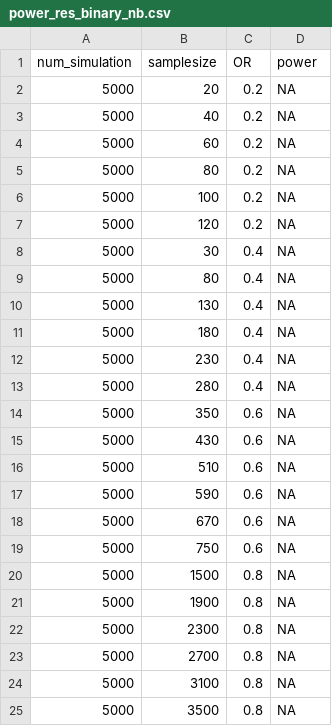
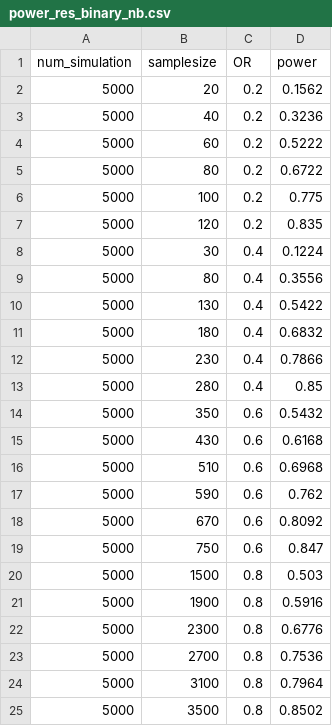
Before and after one commit to QiHongchao/SampleSizeCalculation_MAP_publication, a CSV file: binary/pooling/power_res_binary_nb.csv, drawn as a sheet.

```diff
--- a/binary/pooling/power_res_binary_nb.csv
+++ b/binary/pooling/power_res_binary_nb.csv
@@ -1,25 +1,25 @@
 "num_simulation","samplesize","OR","power"
-5000,20,0.2,NA
-5000,40,0.2,NA
-5000,60,0.2,NA
-5000,80,0.2,NA
-5000,100,0.2,NA
-5000,120,0.2,NA
-5000,30,0.4,NA
-5000,80,0.4,NA
-5000,130,0.4,NA
-5000,180,0.4,NA
-5000,230,0.4,NA
-5000,280,0.4,NA
-5000,350,0.6,NA
-5000,430,0.6,NA
-5000,510,0.6,NA
-5000,590,0.6,NA
-5000,670,0.6,NA
-5000,750,0.6,NA
-5000,1500,0.8,NA
-5000,1900,0.8,NA
-5000,2300,0.8,NA
-5000,2700,0.8,NA
-5000,3100,0.8,NA
-5000,3500,0.8,NA
+5000,20,0.2,0.1562
+5000,40,0.2,0.3236
+5000,60,0.2,0.5222
+5000,80,0.2,0.6722
+5000,100,0.2,0.775
+5000,120,0.2,0.835
+5000,30,0.4,0.1224
+5000,80,0.4,0.3556
+5000,130,0.4,0.5422
+5000,180,0.4,0.6832
+5000,230,0.4,0.7866
+5000,280,0.4,0.85
+5000,350,0.6,0.5432
+5000,430,0.6,0.6168
+5000,510,0.6,0.6968
+5000,590,0.6,0.762
+5000,670,0.6,0.8092
+5000,750,0.6,0.847
+5000,1500,0.8,0.503
+5000,1900,0.8,0.5916
+5000,2300,0.8,0.6776
+5000,2700,0.8,0.7536
+5000,3100,0.8,0.7964
+5000,3500,0.8,0.8502
```
Also changed, not shown: 12 other files.
